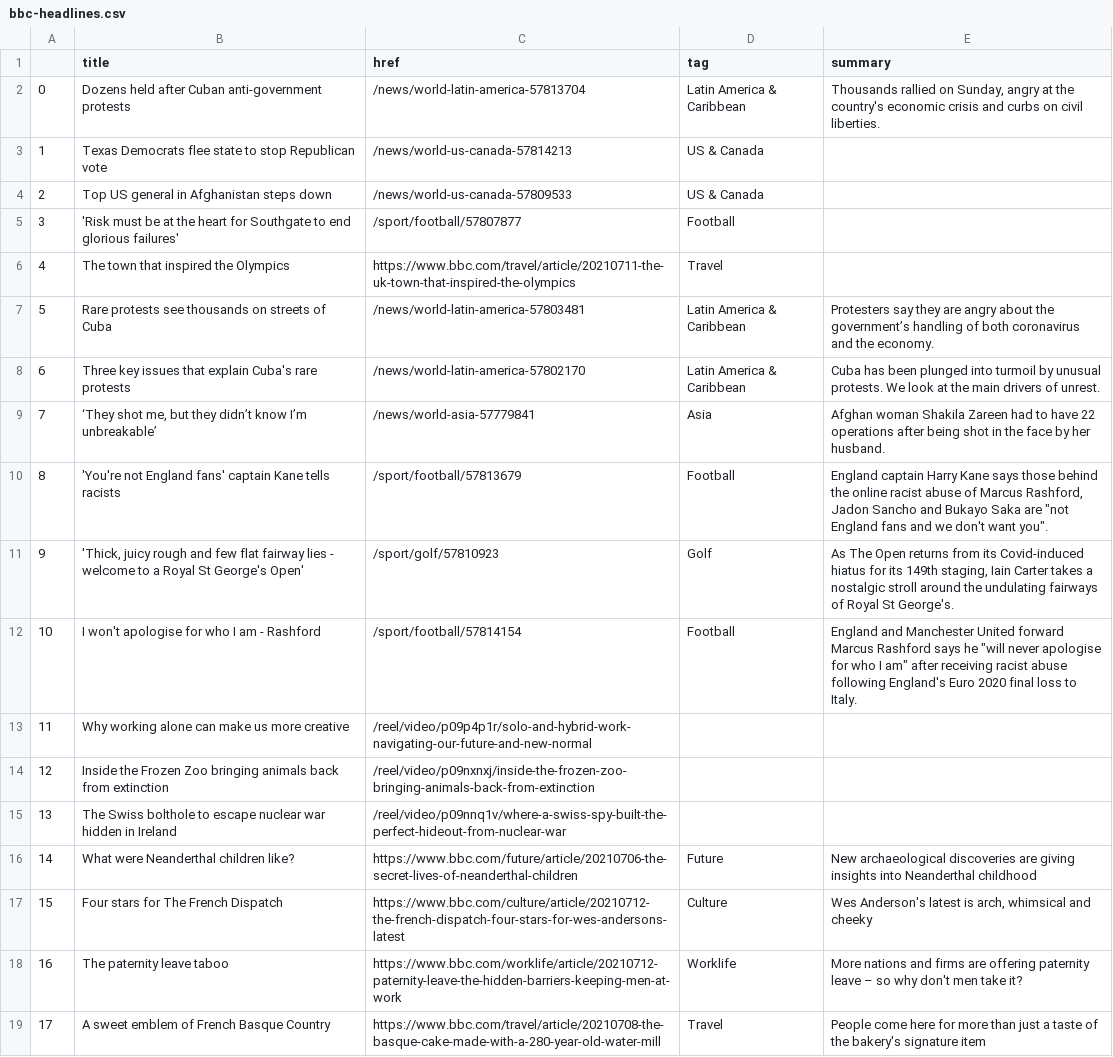
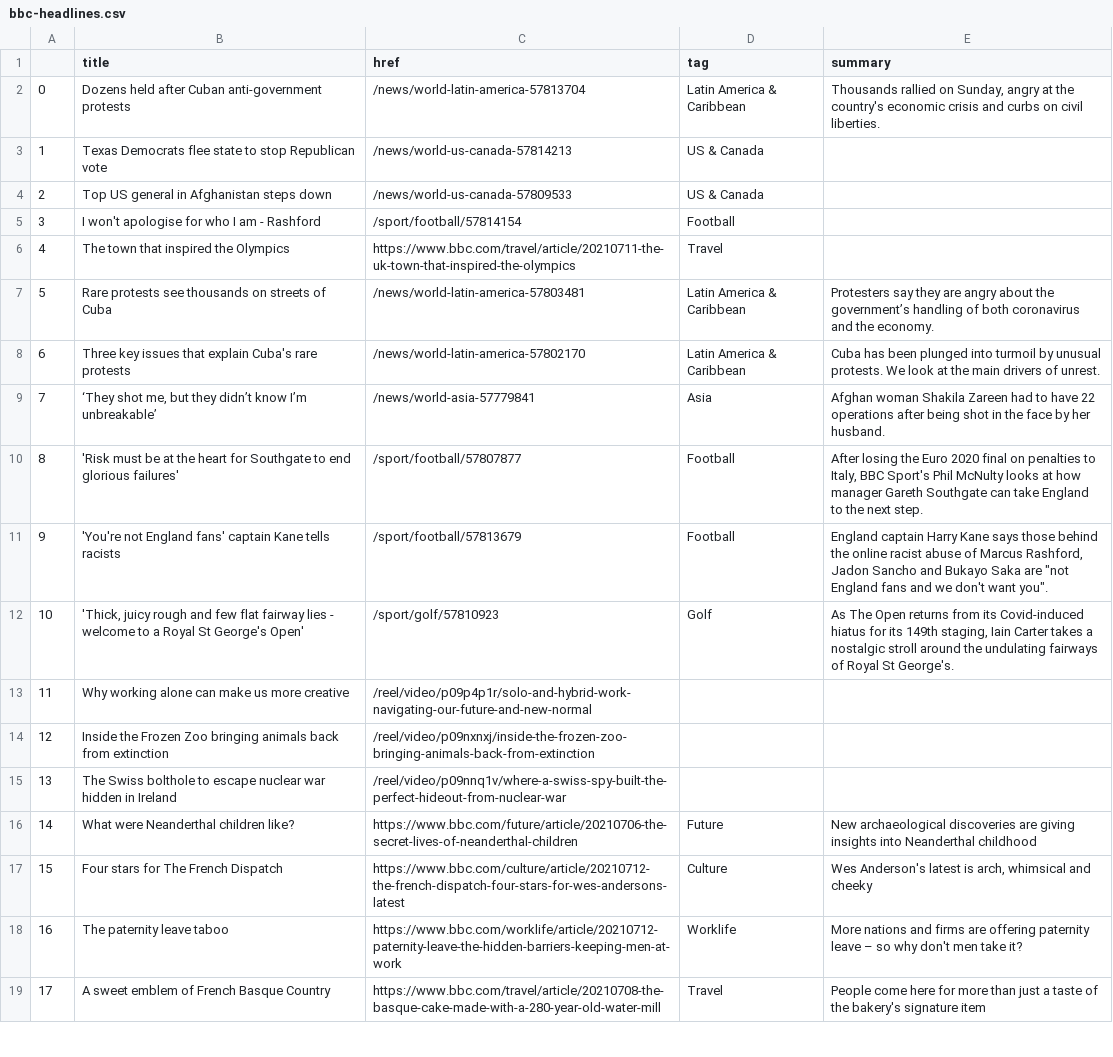
Before and after one commit to nisha5hetty/automatic-scraper, a CSV file: bbc-headlines.csv, drawn as a sheet; only a part is shown; removed rows and columns are numbered as before the commit, all else as after; the diff names each change by its address in the sheet, - before the commit and + after, or states it on an @@ line.

```diff
--- a/bbc-headlines.csv
+++ b/bbc-headlines.csv
-B5 (title): 'Risk must be at the heart for Southgate to end glorious failures'
+B5 (title): I won't apologise for who I am - Rashford
-C5 (href): /sport/football/57807877
+C5 (href): /sport/football/57814154
+row 10: 8 | 'Risk must be at the heart for Southgate to end glorious failures' | /sport/football/57807877 | Football | After losing the Euro 2020 final on penalties to Italy, BBC Sport's Phil McNulty looks at how manager Gareth Southgate can take England to the next step.
@@ column A renumbered between rows 11 and 12 @@
-row 12: 10 | I won't apologise for who I am - Rashford | /sport/football/57814154 | Football | England and Manchester United forward Marcus Rashford says he "will never apologise for who I am" after receiving racist abuse following England's Euro 2020 final loss to Italy.
```
